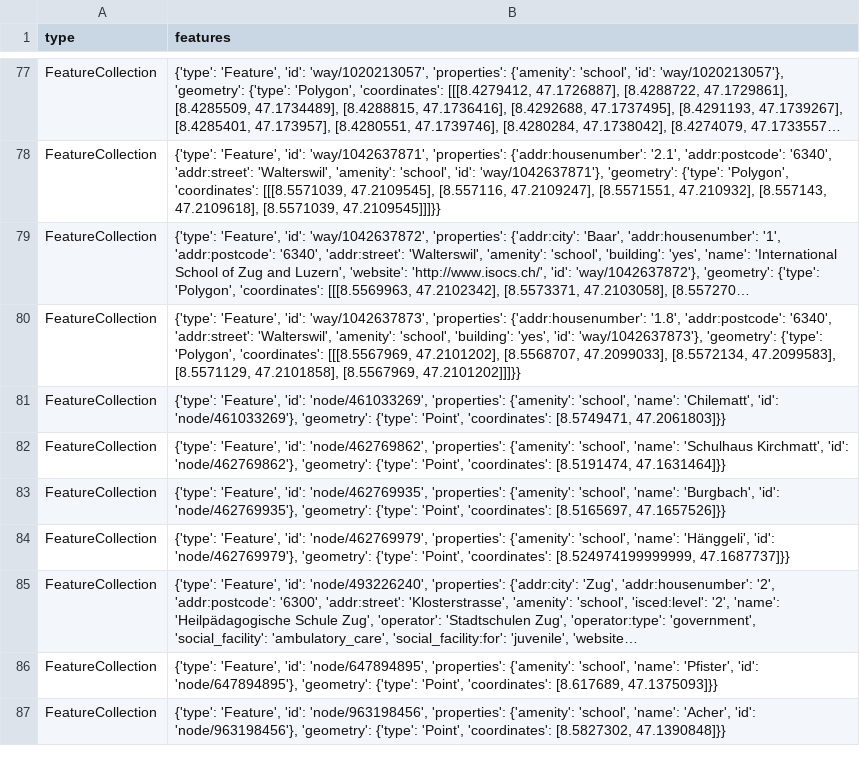
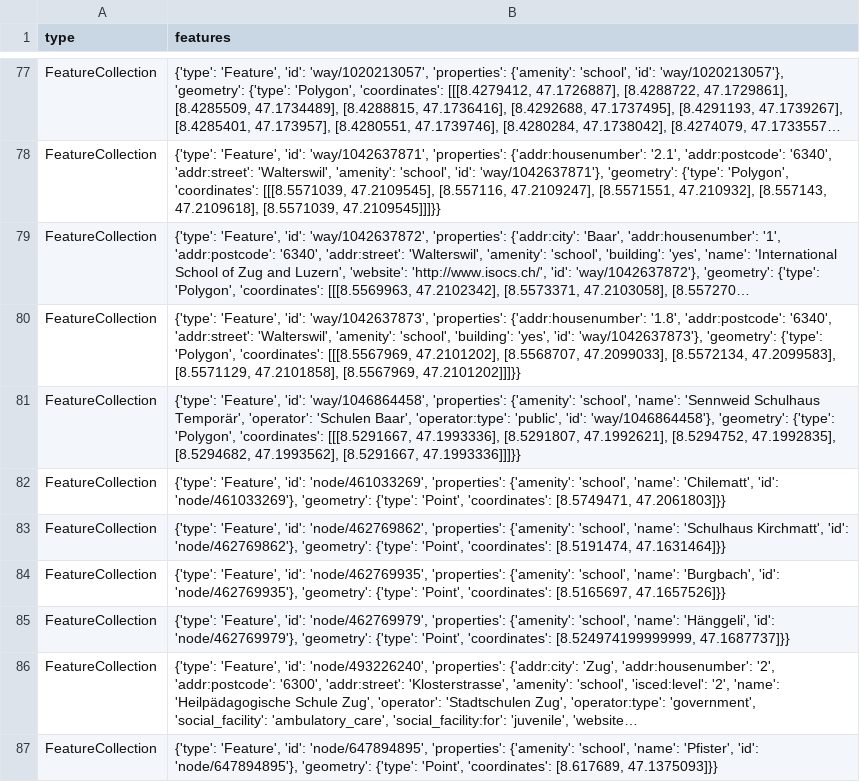
Before and after one commit to chnuessli/elz-data, a CSV file: data/csv/schools/schools_kt_zg.csv, drawn as a sheet; only a part is shown, gaps mark what is left out; the shorter side is filled out with more unchanged rows; long unchanged cells end in …; the diff names each change by its address in the sheet, - before the commit and + after, or states it on an @@ line.

```diff
--- a/data/csv/schools/schools_kt_zg.csv
+++ b/data/csv/schools/schools_kt_zg.csv
+row 81: FeatureCollection | {'type': 'Feature', 'id': 'way/1046864458', 'properties': {'amenity': 'school', 'name': 'Sennweid Schulhaus Temporär', 'operator': 'Schulen Baar', 'operator:type': 'public', 'id': 'way/1046864458'}, 'geometry': {'type': 'Polygon', 'coordinates': [[[8.5291667, 47.1993336], [8.5291807, 47.1992621], [8.5294752, 47.1992835], [8.5294682, 47.1993562], [8.5291667, 47.1993336]]]}}
```
Also changed, not shown: data/csv/access/gates/gates_dispo_srz.csv, data/csv/access/gates/gates_kt_zh.csv, 4 other files.
